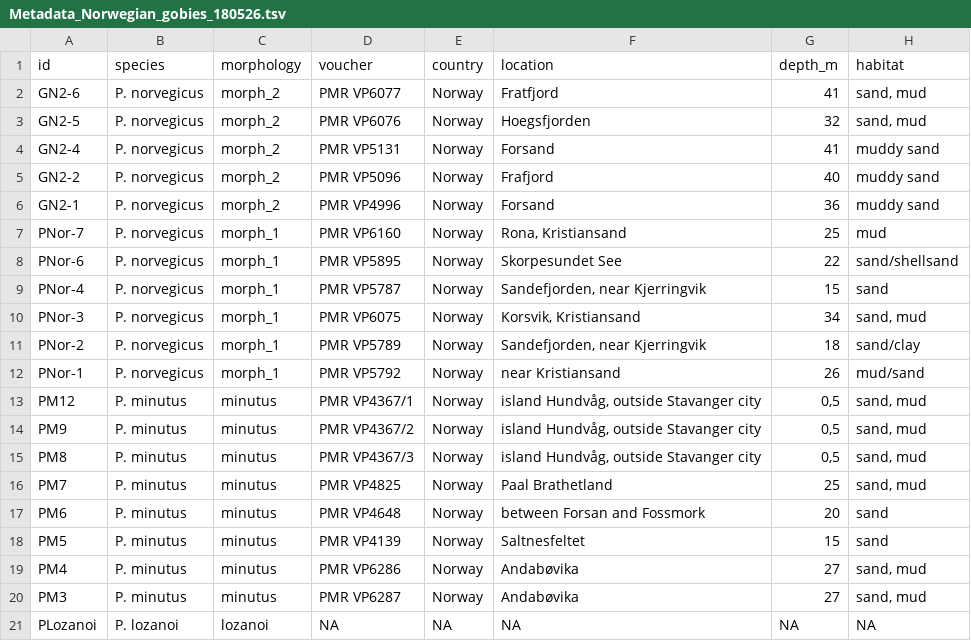
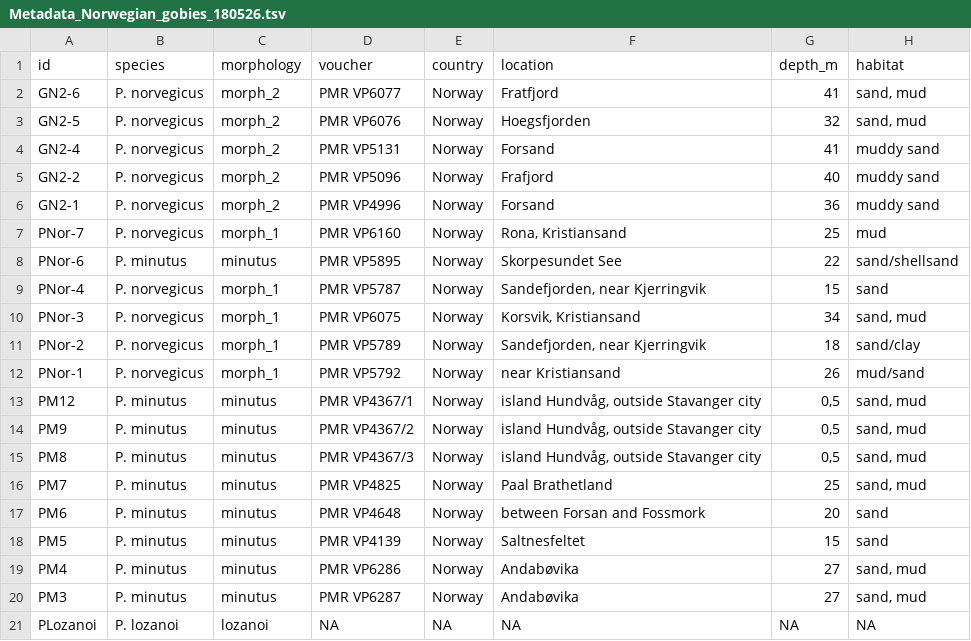
Before and after one commit to maxwagn/SnakePop, a TSV file: config/Metadata_Norwegian_gobies_180526.tsv, drawn as a sheet; only a part is shown; the diff names each change by its address in the sheet, - before the commit and + after, or states it on an @@ line.

```diff
--- a/config/Metadata_Norwegian_gobies_180526.tsv
+++ b/config/Metadata_Norwegian_gobies_180526.tsv
-B8 (species): P. norvegicus
+B8 (species): P. minutus
-C8 (morphology): morph_1
+C8 (morphology): minutus
```
Also changed, not shown: 8 other files.
